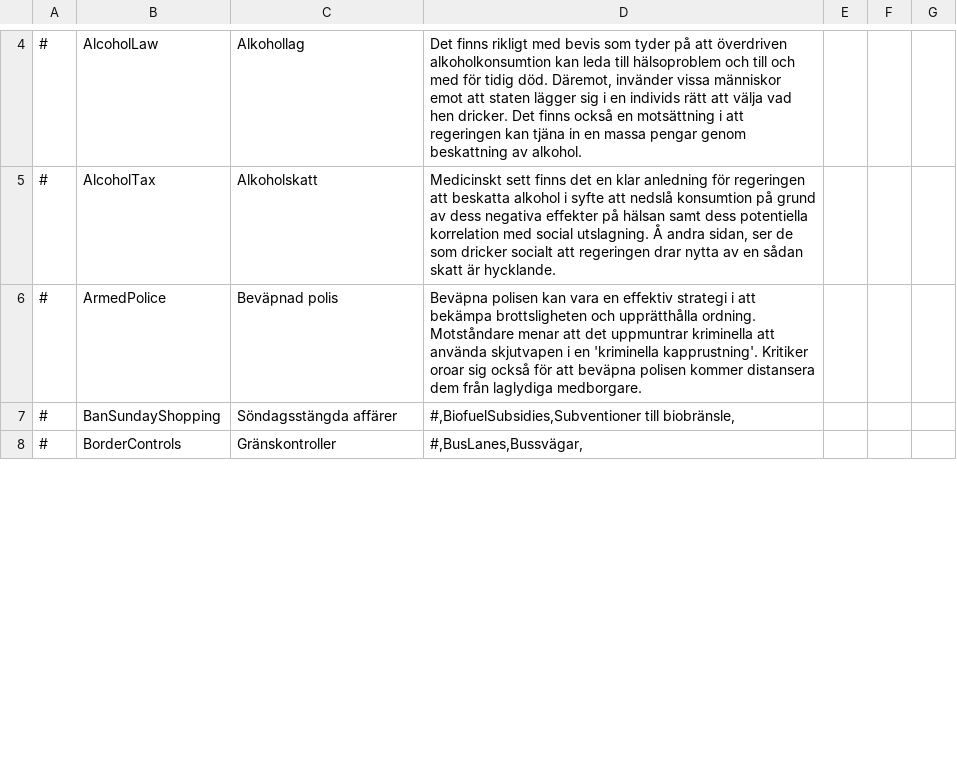
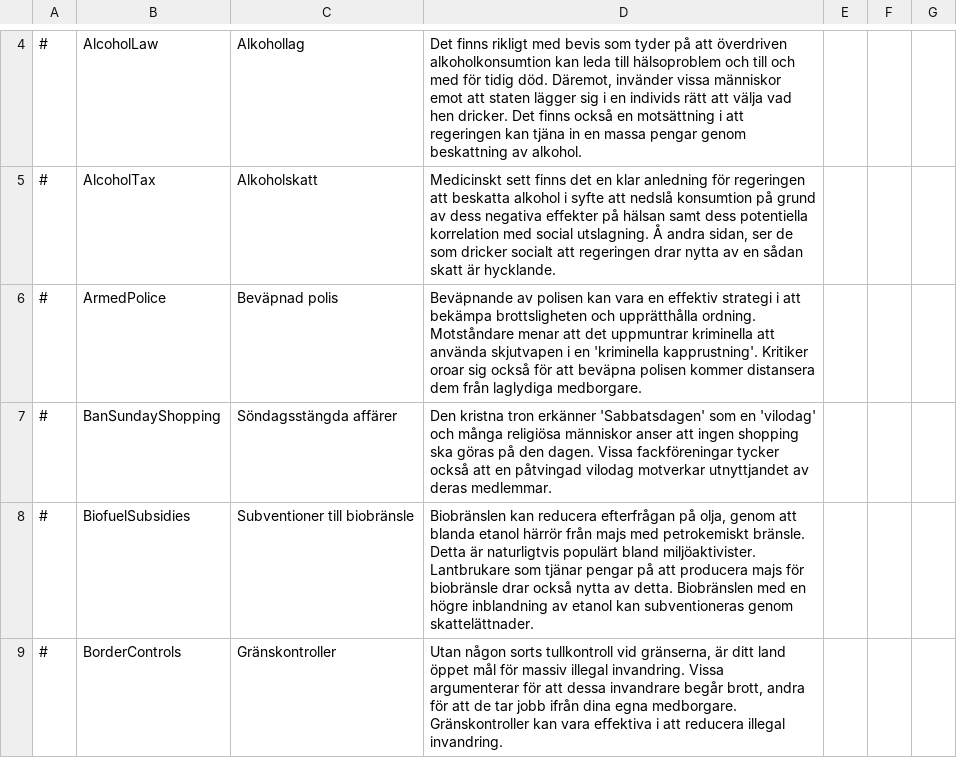
Before and after one commit to Elvispen03/D4-Overhaul-Expansion, a CSV file: translations/Swedish/policies.csv, drawn as a sheet; only a part is shown, gaps mark what is left out; the diff covers the shown part only.

Commit message:
Update policies.csv

```diff
--- a/translations/Swedish/policies.csv
+++ b/translations/Swedish/policies.csv
@@ -5,6 +5,5 @@
 #,AlcoholTax,Alkoholskatt,"Medicinskt sett finns det en klar anledning för regeringen att beskatta alkohol i syfte att nedslå konsumtion på grund av dess negativa effekter på hälsan samt dess potentiella korrelation med social utslagning. Å andra sidan, ser de som dricker socialt att regeringen drar nytta av en sådan skatt är hycklande."
-#,ArmedPolice,Beväpnad polis,"Beväpna polisen kan vara en effektiv strategi i att bekämpa brottsligheten och upprätthålla ordning. Motståndare menar att det uppmuntrar kriminella att använda skjutvapen i en 'kriminella kapprustning'. Kritiker oroar sig också för att beväpna polisen kommer distansera dem från laglydiga medborgare."
-#,BanSundayShopping,Söndagsstängda affärer,"
-#,BiofuelSubsidies,Subventioner till biobränsle,"
-#,BorderControls,Gränskontroller,"
-#,BusLanes,Bussvägar,"
+#,ArmedPolice,Beväpnad polis,"Beväpnande av polisen kan vara en effektiv strategi i att bekämpa brottsligheten och upprätthålla ordning. Motståndare menar att det uppmuntrar kriminella att använda skjutvapen i en 'kriminella kapprustning'. Kritiker oroar sig också för att beväpna polisen kommer distansera dem från laglydiga medborgare."
+#,BanSundayShopping,Söndagsstängda affärer,"Den kristna tron erkänner 'Sabbatsdagen' som en 'vilodag' och många religiösa människor anser att ingen shopping ska göras på den dagen. Vissa fackföreningar tycker också att en påtvingad vilodag motverkar utnyttjandet av deras medlemmar."
+#,BiofuelSubsidies,Subventioner till biobränsle,"Biobränslen kan reducera efterfrågan på olja, genom att blanda etanol härrör från majs med petrokemiskt bränsle. Detta är naturligtvis populärt bland miljöaktivister. Lantbrukare som tjänar pengar på att producera majs för biobränsle drar också nytta av detta. Biobränslen med en högre inblandning av etanol kan subventioneras genom skattelättnader."
+#,BorderControls,Gränskontroller,"Utan någon sorts tullkontroll vid gränserna, är ditt land öppet mål för massiv illegal invandring. Vissa argumenterar för att dessa invandrare begår brott, andra för att de tar jobb ifrån dina egna medborgare. Gränskontroller kan vara effektiva i att reducera illegal invandring."
```
Also changed, not shown: 3 added rows, 1 removed row and 6 edited cells elsewhere in this file.
